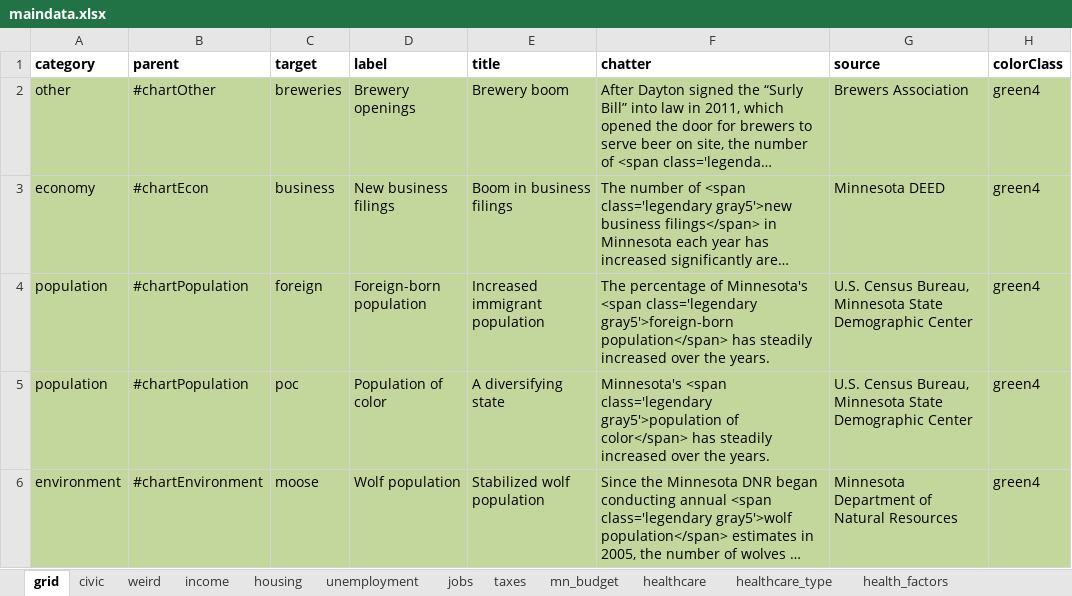
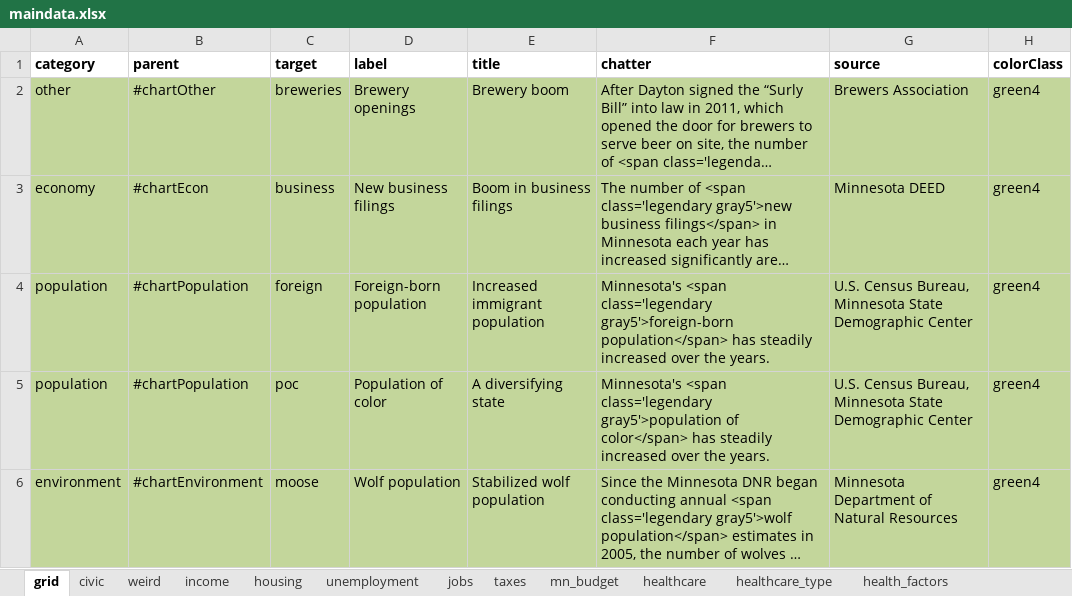
Before and after one commit to striblab/20181231-dayton, an Excel workbook: sources/data/maindata.xlsx, sheet grid, drawn as a sheet; only a part is shown; long unchanged cells end in …; values as stored, in another font and other column widths than the file's, no borders; the diff names each change by its address in the sheet, - before the commit and + after, or states it on an @@ line.

```diff
--- a/sources/data/maindata.xlsx (sheet grid)
+++ b/sources/data/maindata.xlsx (sheet grid)
-F4 (chatter): The percentage of Minnesota's <span…
+F4 (chatter): Minnesota's <span…
```
Also changed, not shown: 2 other files.
